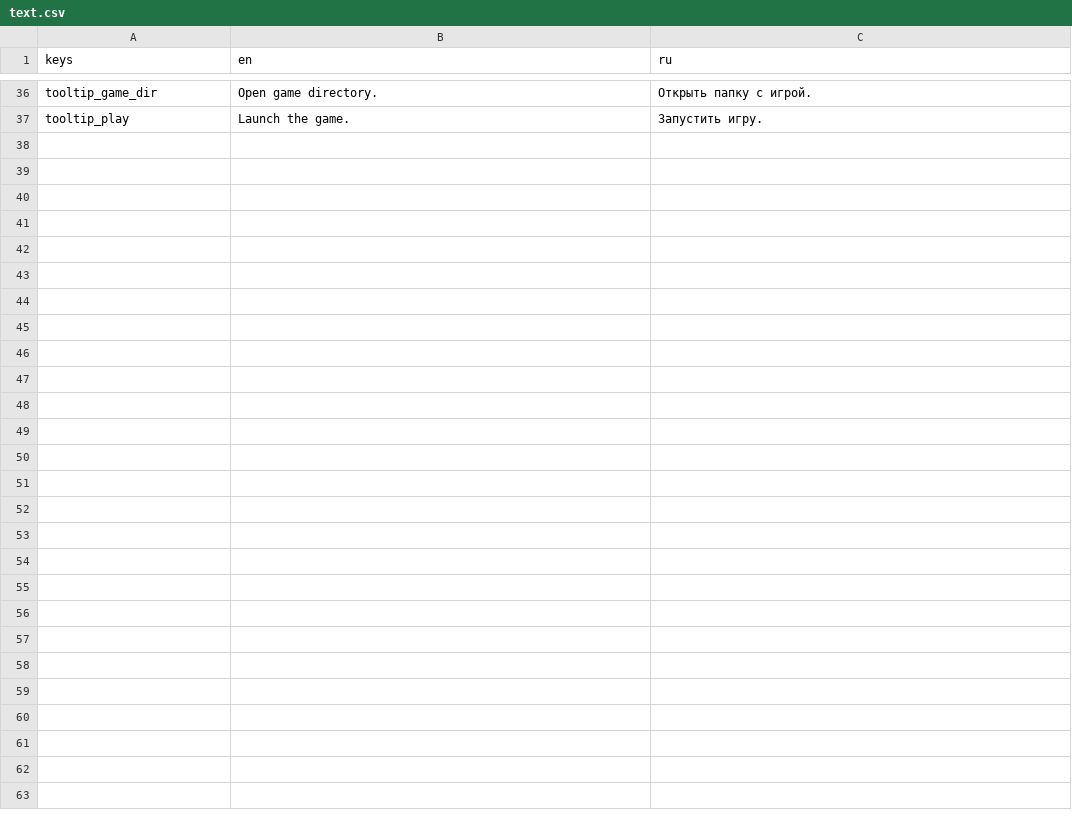
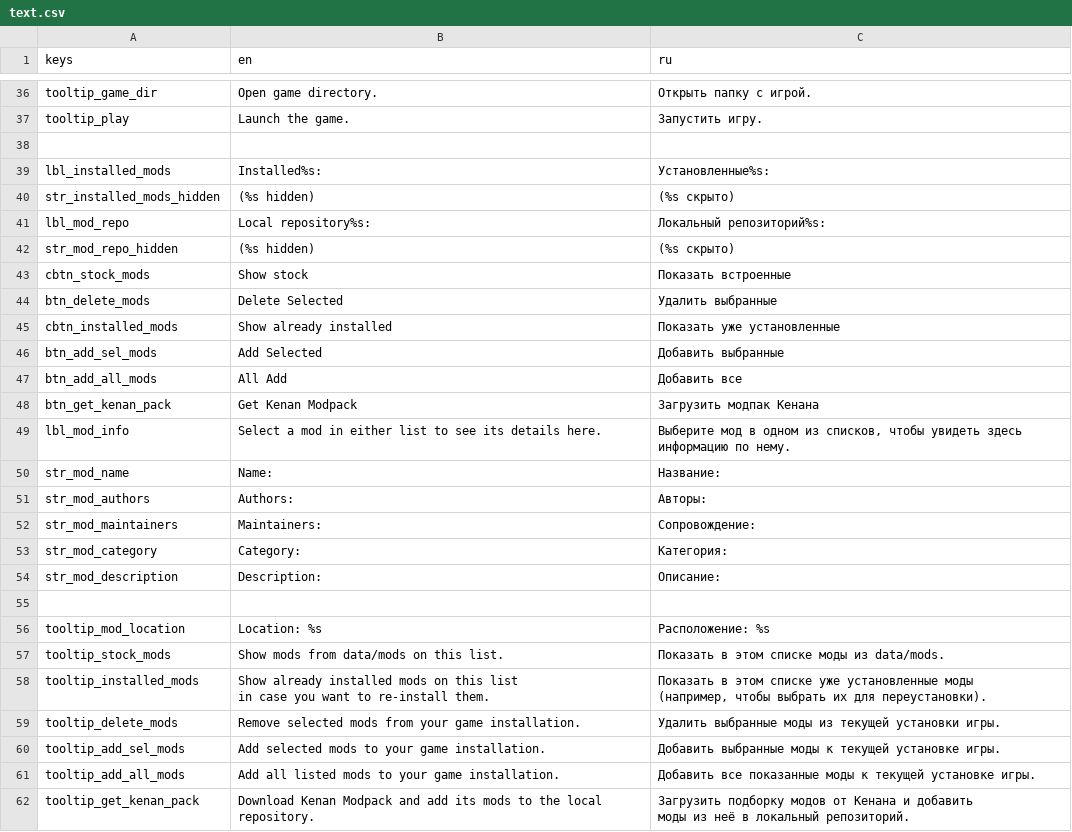
Before and after one commit to qrrk/Catapult, a CSV file: text/text.csv, drawn as a sheet; only a part is shown, gaps mark what is left out; ↵ is a line break in a cell; the diff names each change by its address in the sheet, - before the commit and + after, or states it on an @@ line.

Commit message:
Translations for Mods tab

```diff
--- a/text/text.csv
+++ b/text/text.csv
+row 38: (empty)
+row 39: lbl_installed_mods | Installed%s: | Установленные%s:
+row 40: str_installed_mods_hidden | (%s hidden) | (%s скрыто)
+row 41: lbl_mod_repo | Local repository%s: | Локальный репозиторий%s:
+row 42: str_mod_repo_hidden | (%s hidden) | (%s скрыто)
+row 43: cbtn_stock_mods | Show stock | Показать встроенные
+row 44: btn_delete_mods | Delete Selected | Удалить выбранные
+row 45: cbtn_installed_mods | Show already installed | Показать уже установленные
+row 46: btn_add_sel_mods | Add Selected | Добавить выбранные
+row 47: btn_add_all_mods | All Add | Добавить все
+row 48: btn_get_kenan_pack | Get Kenan Modpack | Загрузить модпак Кенана
+row 49: lbl_mod_info | Select a mod in either list to see its details here. | Выберите мод в одном из списков, чтобы увидеть здесь информацию по нему.
+row 50: str_mod_name | Name: | Название:
+row 51: str_mod_authors | Authors: | Авторы:
+row 52: str_mod_maintainers | Maintainers: | Сопровождение:
+row 53: str_mod_category | Category: | Категория:
+row 54: str_mod_description | Description: | Описание:
+row 55: (empty)
+row 56: tooltip_mod_location | Location: %s | Расположение: %s
+row 57: tooltip_stock_mods | Show mods from data/mods on this list. | Показать в этом списке моды из data/mods.
+row 58: tooltip_installed_mods | Show already installed mods on this list ↵ in case you want to re-install them. | Показать в этом списке уже установленные моды ↵ (например, чтобы выбрать их для переустановки).
+row 59: tooltip_delete_mods | Remove selected mods from your game installation. | Удалить выбранные моды из текущей установки игры.
+row 60: tooltip_add_sel_mods | Add selected mods to your game installation. | Добавить выбранные моды к текущей установке игры.
+row 61: tooltip_add_all_mods | Add all listed mods to your game installation. | Добавить все показанные моды к текущей установке игры.
+row 62: tooltip_get_kenan_pack | Download Kenan Modpack and add its mods to the local repository. | Загрузить подборку модов от Кенана и добавить ↵ моды из неё в локальный репозиторий.
```
Also changed, not shown: 2 other files.
